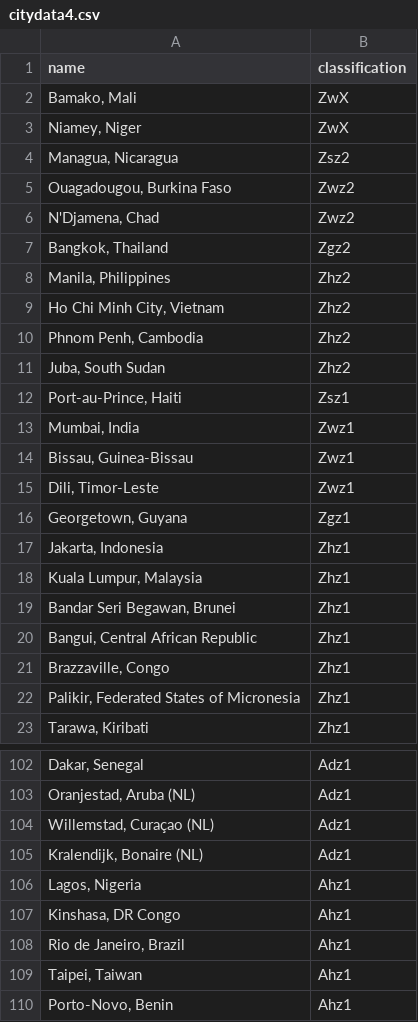
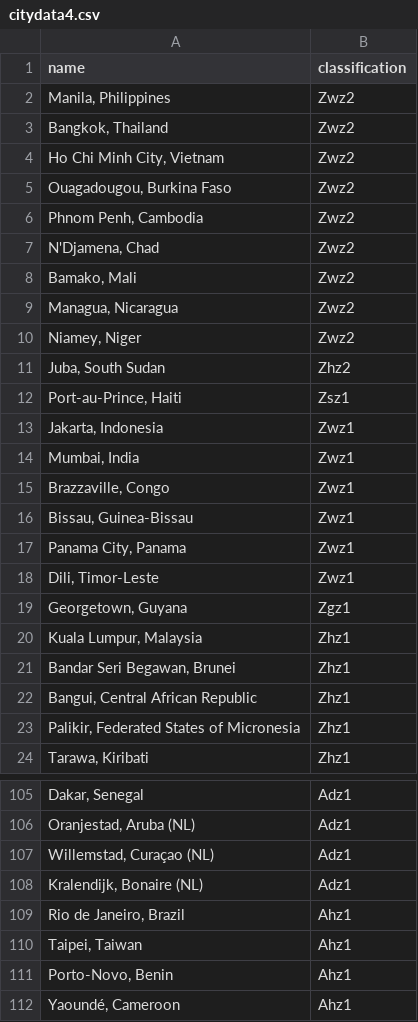
Before and after one commit to calebdickinson/DickinsonComprehensiveClimateClassification, a CSV file: data/citydata4.csv, drawn as a sheet; only a part is shown, gaps mark what is left out; the shorter side is filled out with more unchanged rows; removed rows and columns are numbered as before the commit, all else as after; the diff covers the shown part only; the diff names each change by its address in the sheet, - before the commit and + after, or states it on an @@ line.

```diff
--- a/data/citydata4.csv
+++ b/data/citydata4.csv
-row 2: Bamako, Mali | ZwX
-row 3: Niamey, Niger | ZwX
-row 4: Managua, Nicaragua | Zsz2
+row 2: Manila, Philippines | Zwz2
+row 3: Bangkok, Thailand | Zwz2
+row 4: Ho Chi Minh City, Vietnam | Zwz2
+row 6: Phnom Penh, Cambodia | Zwz2
-row 7: Bangkok, Thailand | Zgz2
-row 8: Manila, Philippines | Zhz2
-row 9: Ho Chi Minh City, Vietnam | Zhz2
-row 10: Phnom Penh, Cambodia | Zhz2
+row 8: Bamako, Mali | Zwz2
+row 9: Managua, Nicaragua | Zwz2
+row 10: Niamey, Niger | Zwz2
+row 13: Jakarta, Indonesia | Zwz1
+row 15: Brazzaville, Congo | Zwz1
+row 17: Panama City, Panama | Zwz1
-row 17: Jakarta, Indonesia | Zhz1
-row 21: Brazzaville, Congo | Zhz1
-row 106: Lagos, Nigeria | Ahz1
-row 107: Kinshasa, DR Congo | Ahz1
```
Also changed, not shown: 31 added rows, 31 removed rows and 1 edited cell elsewhere in this file, data/citydata1.csv, data/citydata2.csv, 7 other files.
